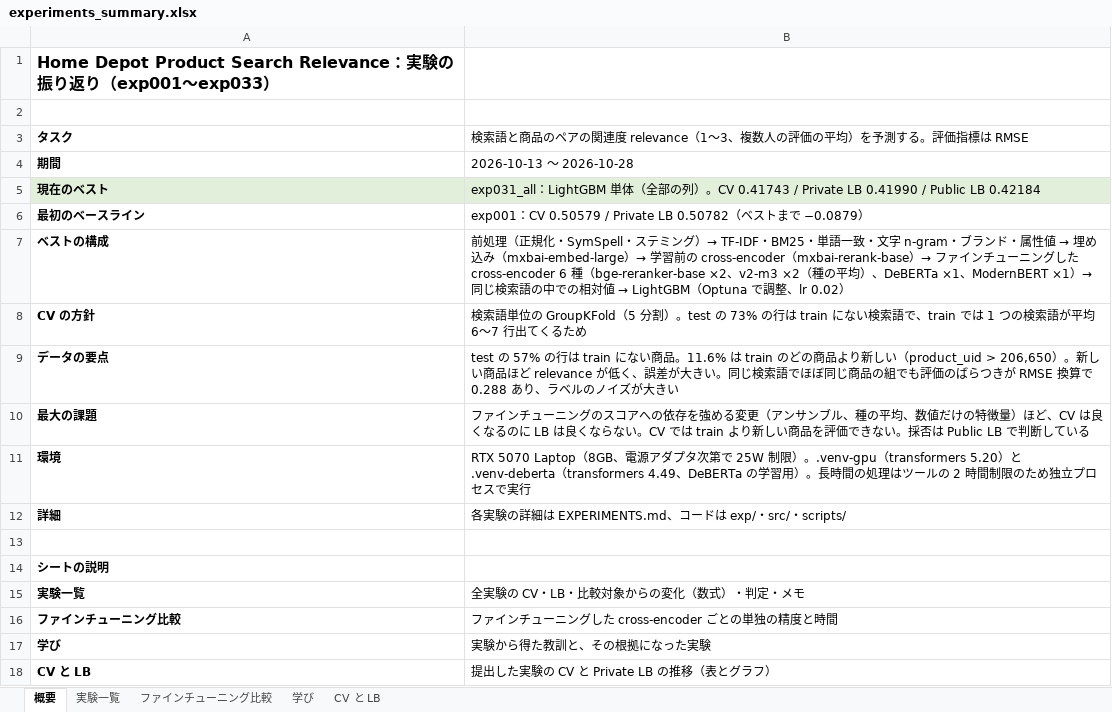
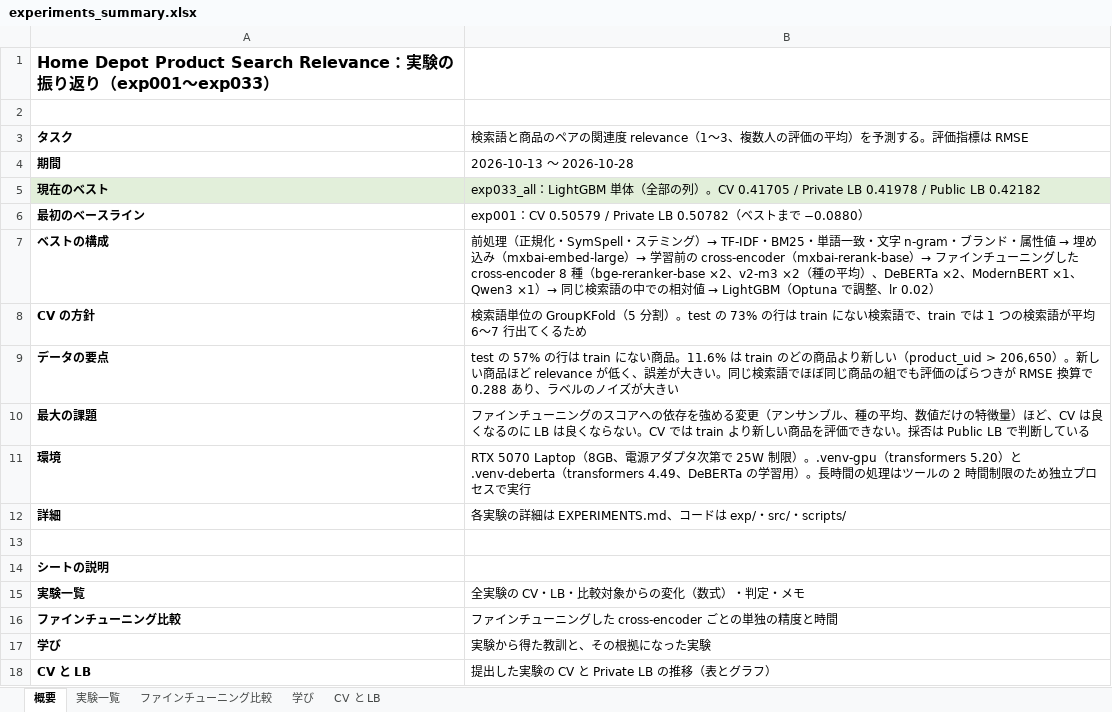
Before and after one commit to hayabusa888a/kaggle_homedepo, an Excel workbook: experiments_summary.xlsx, sheet 概要, drawn as a sheet; values as stored, in another font and other column widths than the file's, no borders; the diff names each change by its address in the sheet, - before the commit and + after, or states it on an @@ line.

```diff
--- a/experiments_summary.xlsx (sheet 概要)
+++ b/experiments_summary.xlsx (sheet 概要)
-B5: exp031_all：LightGBM 単体（全部の列）。CV 0.41743 / Private LB 0.41990 / Public LB 0.42184
+B5: exp033_all：LightGBM 単体（全部の列）。CV 0.41705 / Private LB 0.41978 / Public LB 0.42182
-B6: …で −0.0879）
+B6: …で −0.0880）
-B7: …した cross-encoder 6 種（bge-reranker-base ×2、v2-m3 ×2（種の平均）、DeBERTa ×1、ModernBERT ×1）→ 同…
+B7: …した cross-encoder 8 種（bge-reranker-base ×2、v2-m3 ×2（種の平均）、DeBERTa ×2、ModernBERT ×1、Qwen3 ×1）→ 同…
```
Also changed, not shown: sheet 実験一覧, sheet 学び, sheet CV と LB, charts or pictures, 2 other files.
